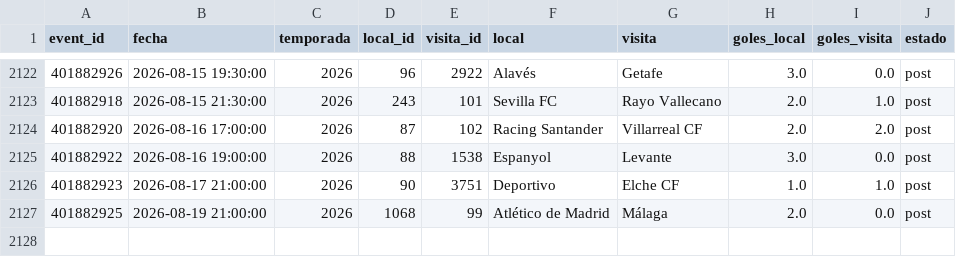
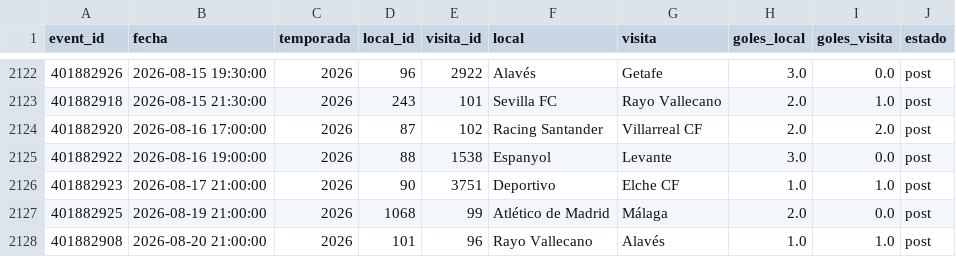
Before and after one commit to Pacortes2021/fifa-2026-hybrid-forecast, a CSV file: esp/data/partidos.csv, drawn as a sheet; only a part is shown, gaps mark what is left out.

```diff
--- a/esp/data/partidos.csv
+++ b/esp/data/partidos.csv
@@ -2127 +2127,2 @@ event_id,fecha,temporada,local_id,visita_id,local,visita,goles_local,goles_visit
 401882925,2026-08-19 21:00:00,2026,1068,99,Atlético de Madrid,Málaga,2.0,0.0,post
+401882908,2026-08-20 21:00:00,2026,101,96,Rayo Vallecano,Alavés,1.0,1.0,post
```
Also changed, not shown: esp/data/fixture.csv.
